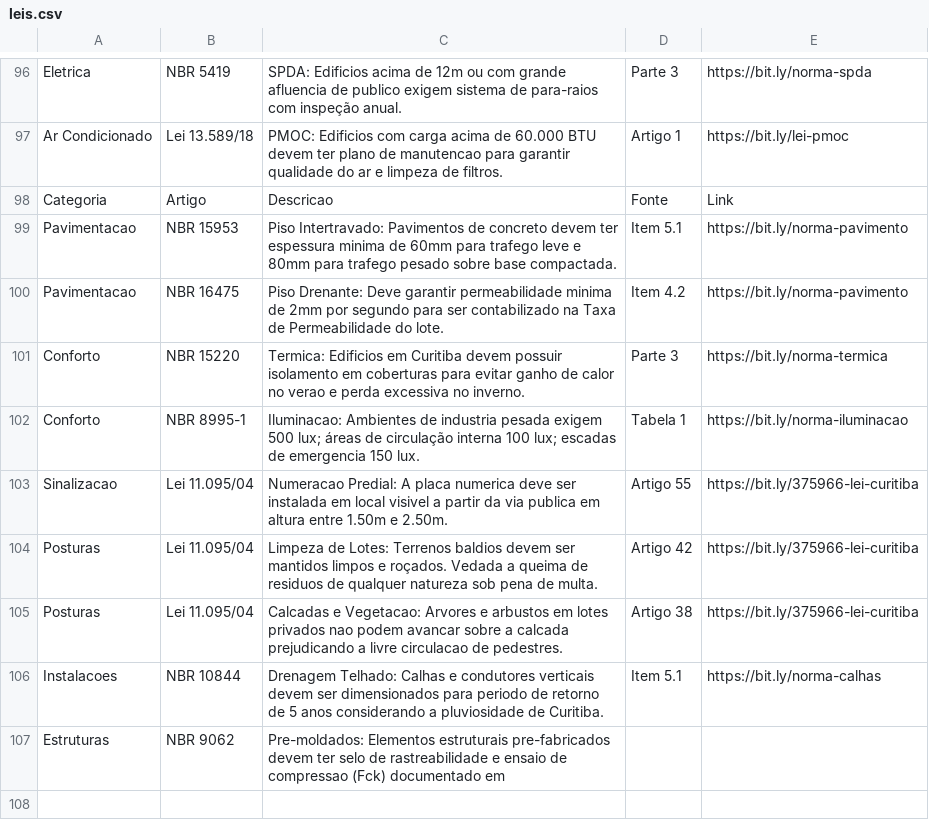
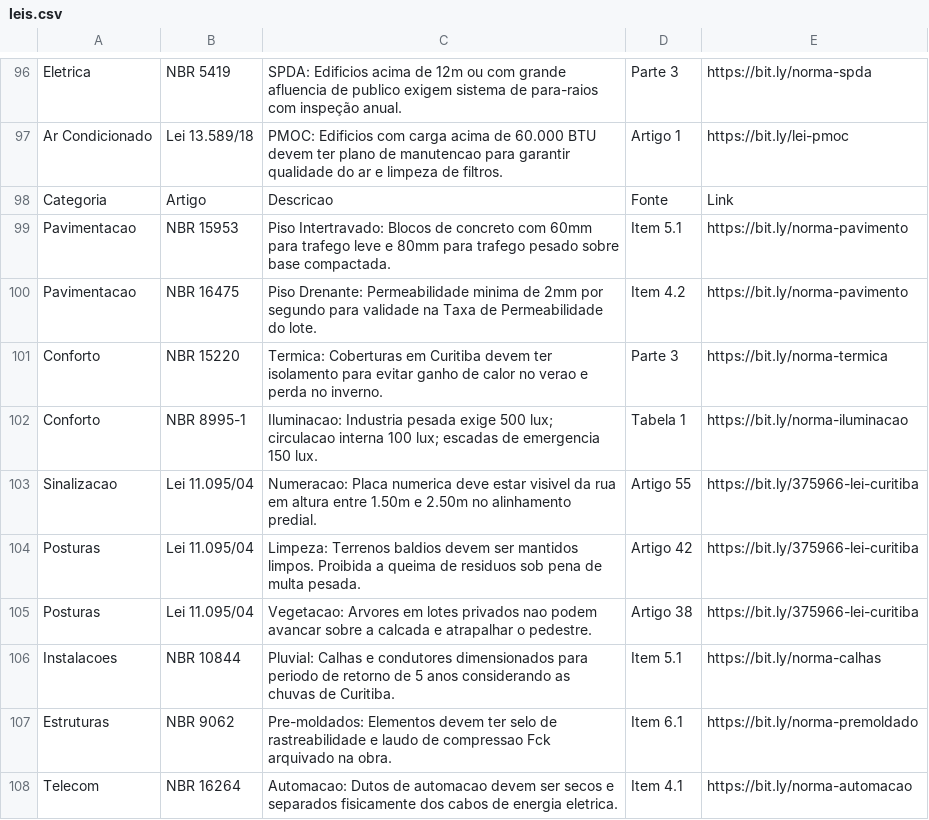
Before and after one commit to brunamidialand/Urbe, a CSV file: leis.csv, drawn as a sheet; only a part is shown, gaps mark what is left out.

Commit message:
Update leis.csv

```diff
--- a/leis.csv
+++ b/leis.csv
@@ -98,10 +98,11 @@ Ar Condicionado,Lei 13.589/18,PMOC: Edificios com carga acima de 60.000 BTU deve
 Categoria,Artigo,Descricao,Fonte,Link
-Pavimentacao,NBR 15953,Piso Intertravado: Pavimentos de concreto devem ter espessura minima de 60mm para trafego leve e 80mm para trafego pesado sobre base compactada.,Item 5.1,https://bit.ly/norma-pavimento
-Pavimentacao,NBR 16475,Piso Drenante: Deve garantir permeabilidade minima de 2mm por segundo para ser contabilizado na Taxa de Permeabilidade do lote.,Item 4.2,https://bit.ly/norma-pavimento
-Conforto,NBR 15220,Termica: Edificios em Curitiba devem possuir isolamento em coberturas para evitar ganho de calor no verao e perda excessiva no inverno.,Parte 3,https://bit.ly/norma-termica
-Conforto,NBR 8995-1,Iluminacao: Ambientes de industria pesada exigem 500 lux; áreas de circulação interna 100 lux; escadas de emergencia 150 lux.,Tabela 1,https://bit.ly/norma-iluminacao
-Sinalizacao,Lei 11.095/04,Numeracao Predial: A placa numerica deve ser instalada em local visivel a partir da via publica em altura entre 1.50m e 2.50m.,Artigo 55,https://bit.ly/375966-lei-curitiba
-Posturas,Lei 11.095/04,Limpeza de Lotes: Terrenos baldios devem ser mantidos limpos e roçados. Vedada a queima de residuos de qualquer natureza sob pena de multa.,Artigo 42,https://bit.ly/375966-lei-curitiba
-Posturas,Lei 11.095/04,Calcadas e Vegetacao: Arvores e arbustos em lotes privados nao podem avancar sobre a calcada prejudicando a livre circulacao de pedestres.,Artigo 38,https://bit.ly/375966-lei-curitiba
-Instalacoes,NBR 10844,Drenagem Telhado: Calhas e condutores verticais devem ser dimensionados para periodo de retorno de 5 anos considerando a pluviosidade de Curitiba.,Item 5.1,https://bit.ly/norma-calhas
-Estruturas,NBR 9062,Pre-moldados: Elementos estruturais pre-fabricados devem ter selo de rastreabilidade e ensaio de compressao (Fck) documentado em
+Pavimentacao,NBR 15953,Piso Intertravado: Blocos de concreto com 60mm para trafego leve e 80mm para trafego pesado sobre base compactada.,Item 5.1,https://bit.ly/norma-pavimento
+Pavimentacao,NBR 16475,Piso Drenante: Permeabilidade minima de 2mm por segundo para validade na Taxa de Permeabilidade do lote.,Item 4.2,https://bit.ly/norma-pavimento
+Conforto,NBR 15220,Termica: Coberturas em Curitiba devem ter isolamento para evitar ganho de calor no verao e perda no inverno.,Parte 3,https://bit.ly/norma-termica
+Conforto,NBR 8995-1,Iluminacao: Industria pesada exige 500 lux; circulacao interna 100 lux; escadas de emergencia 150 lux.,Tabela 1,https://bit.ly/norma-iluminacao
+Sinalizacao,Lei 11.095/04,Numeracao: Placa numerica deve estar visivel da rua em altura entre 1.50m e 2.50m no alinhamento predial.,Artigo 55,https://bit.ly/375966-lei-curitiba
+Posturas,Lei 11.095/04,Limpeza: Terrenos baldios devem ser mantidos limpos. Proibida a queima de residuos sob pena de multa pesada.,Artigo 42,https://bit.ly/375966-lei-curitiba
+Posturas,Lei 11.095/04,Vegetacao: Arvores em lotes privados nao podem avancar sobre a calcada e atrapalhar o pedestre.,Artigo 38,https://bit.ly/375966-lei-curitiba
+Instalacoes,NBR 10844,Pluvial: Calhas e condutores dimensionados para periodo de retorno de 5 anos considerando as chuvas de Curitiba.,Item 5.1,https://bit.ly/norma-calhas
+Estruturas,NBR 9062,Pre-moldados: Elementos devem ter selo de rastreabilidade e laudo de compressao Fck arquivado na obra.,Item 6.1,https://bit.ly/norma-premoldado
+Telecom,NBR 16264,Automacao: Dutos de automacao devem ser secos e separados fisicamente dos cabos de energia eletrica.,Item 4.1,https://bit.ly/norma-automacao
```
